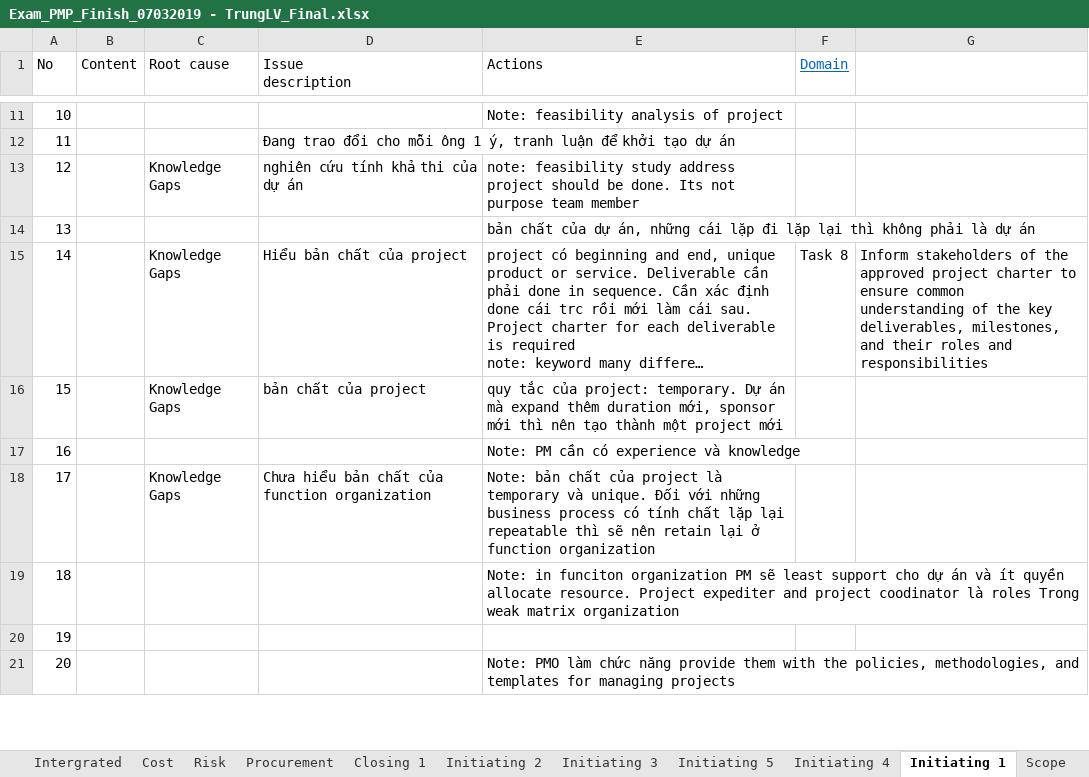
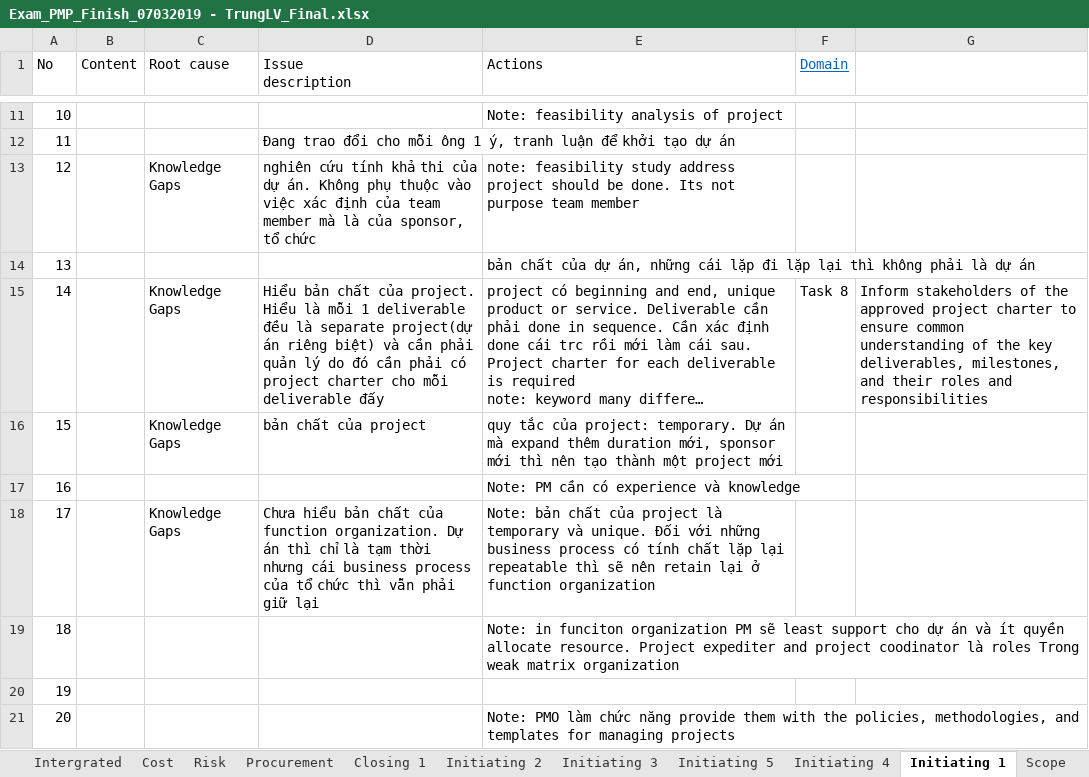
Before and after one commit to trunglv2010/EBill, an Excel workbook: 10_Management/Exam_PMP_Finish_07032019 - TrungLV_Final.xlsx, sheet Initiating 1, drawn as a sheet; only a part is shown, gaps mark what is left out; long unchanged cells end in …; values as stored, in another font and other column widths than the file's, no borders; the diff covers the shown part only; the diff names each change by its address in the sheet, - before the commit and + after, or states it on an @@ line.

```diff
--- a/10_Management/Exam_PMP_Finish_07032019 - TrungLV_Final.xlsx (sheet Initiating 1)
+++ b/10_Management/Exam_PMP_Finish_07032019 - TrungLV_Final.xlsx (sheet Initiating 1)
-D13 (Issue description): …của dự án
+D13 (Issue description): …của dự án. Không phụ thuộc vào việc xác định của team member mà là của sponsor, tổ chức
-D15 (Issue description): …chất của project
+D15 (Issue description): …chất của project. Hiểu là mỗi 1 deliverable đều là separate project(dự án riêng biệt) và cần phải quản lý do đó cần phải có project charter cho mỗi deliverable đấy
-D18 (Issue description): …của function organization
+D18 (Issue description): …của function organization. Dự án thì chỉ là tạm thời nhưng cái business process của tổ chức thì vẫn phải giữ lại
```
Also changed, not shown: 4 edited cells elsewhere in this sheet, sheet Mock Exam 2, sheet Initiating 2, sheet study plan.
